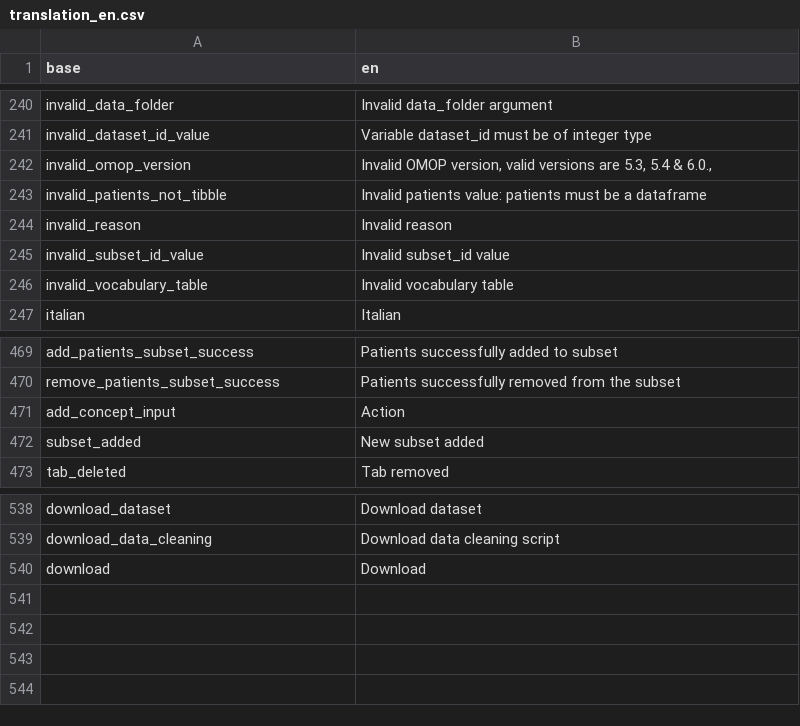
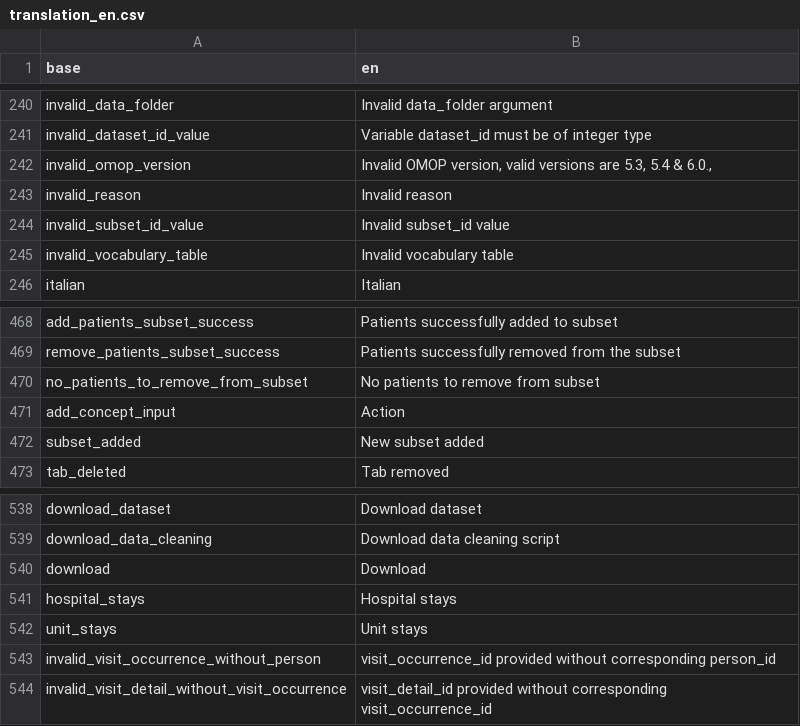
Before and after one commit to BorisDelange/LinkR, a CSV file: inst/translations/translation_en.csv, drawn as a sheet; only a part is shown, gaps mark what is left out; removed rows and columns are numbered as before the commit, all else as after; the diff names each change by its address in the sheet, - before the commit and + after, or states it on an @@ line.

Commit message:
Update remove_patients_to_subset and add_patients_to_subset to integrate visit_occurrence_id and visit_detail_id (#113)

```diff
--- a/inst/translations/translation_en.csv
+++ b/inst/translations/translation_en.csv
-row 243: invalid_patients_not_tibble | Invalid patients value: patients must be a dataframe
+row 470: no_patients_to_remove_from_subset | No patients to remove from subset
+row 541: hospital_stays | Hospital stays
+row 542: unit_stays | Unit stays
+row 543: invalid_visit_occurrence_without_person | visit_occurrence_id provided without corresponding person_id
+row 544: invalid_visit_detail_without_visit_occurrence | visit_detail_id provided without corresponding visit_occurrence_id
```
Also changed, not shown: inst/translations/translation_fr.csv, 1 other file.
